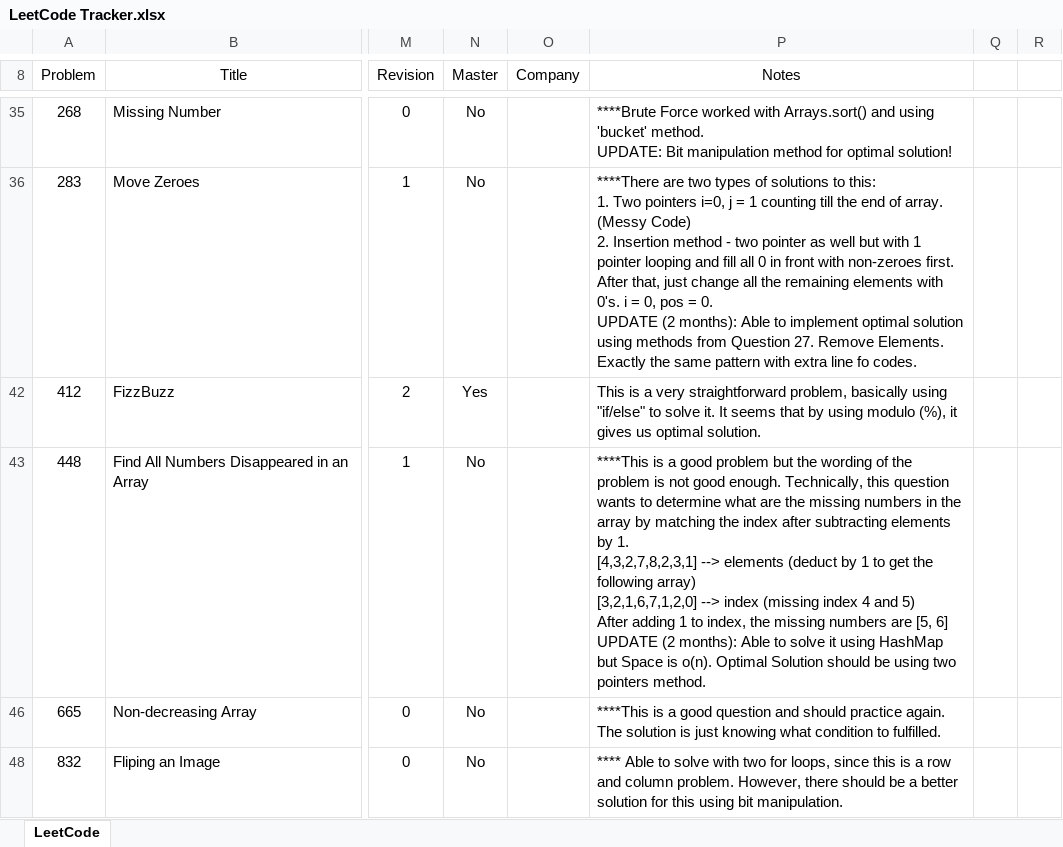
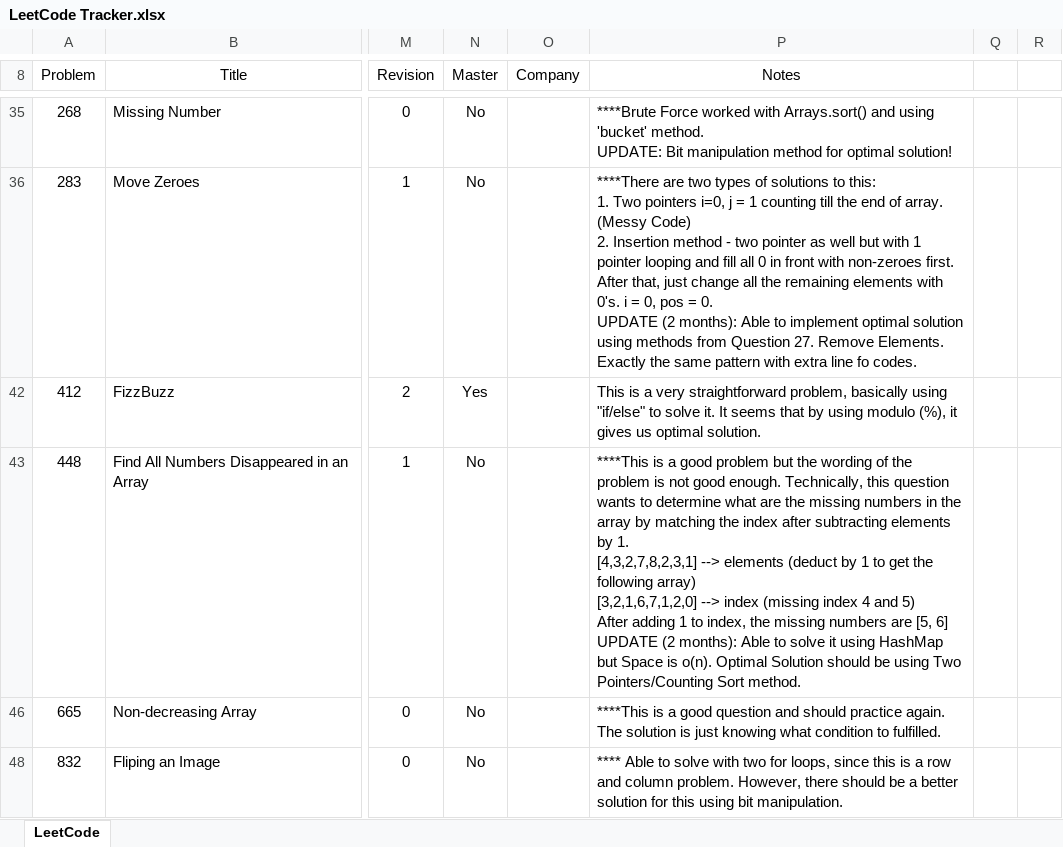
Before and after one commit to leontan4/LeetCode, an Excel workbook: LeetCode Tracker.xlsx, sheet LeetCode, drawn as a sheet; only a part is shown, gaps mark what is left out; values as stored, in another font and other column widths than the file's, no borders; conditional formats not drawn; the diff names each change by its address in the sheet, - before the commit and + after, or states it on an @@ line.

Commit message:
updated tracker

```diff
--- a/LeetCode Tracker.xlsx (sheet LeetCode)
+++ b/LeetCode Tracker.xlsx (sheet LeetCode)
-P43 (Notes): …be using two pointers method.
+P43 (Notes): …be using Two Pointers/Counting Sort method.
```
